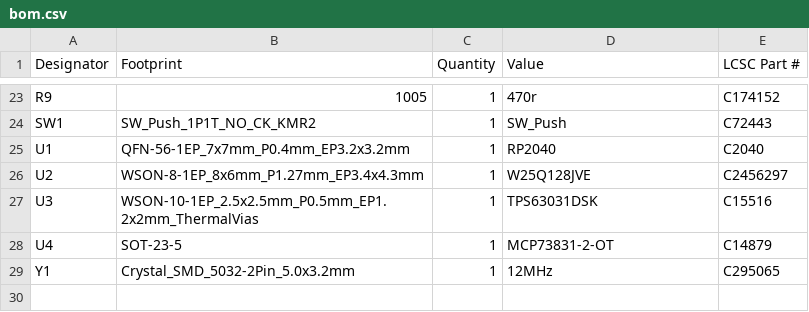
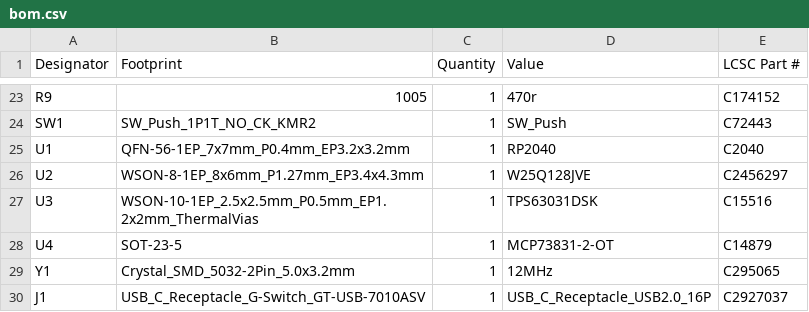
Before and after one commit to LawrnardKerman/devboard, a CSV file: prod/bom.csv, drawn as a sheet; only a part is shown, gaps mark what is left out.

```diff
--- a/prod/bom.csv
+++ b/prod/bom.csv
@@ -29 +29,2 @@ U4,SOT-23-5,1,MCP73831-2-OT,C14879
 Y1,Crystal_SMD_5032-2Pin_5.0x3.2mm,1,12MHz,C295065
+J1,USB_C_Receptacle_G-Switch_GT-USB-7010ASV,1,USB_C_Receptacle_USB2.0_16P,C2927037
```
Also changed, not shown: prod/positions.csv.
